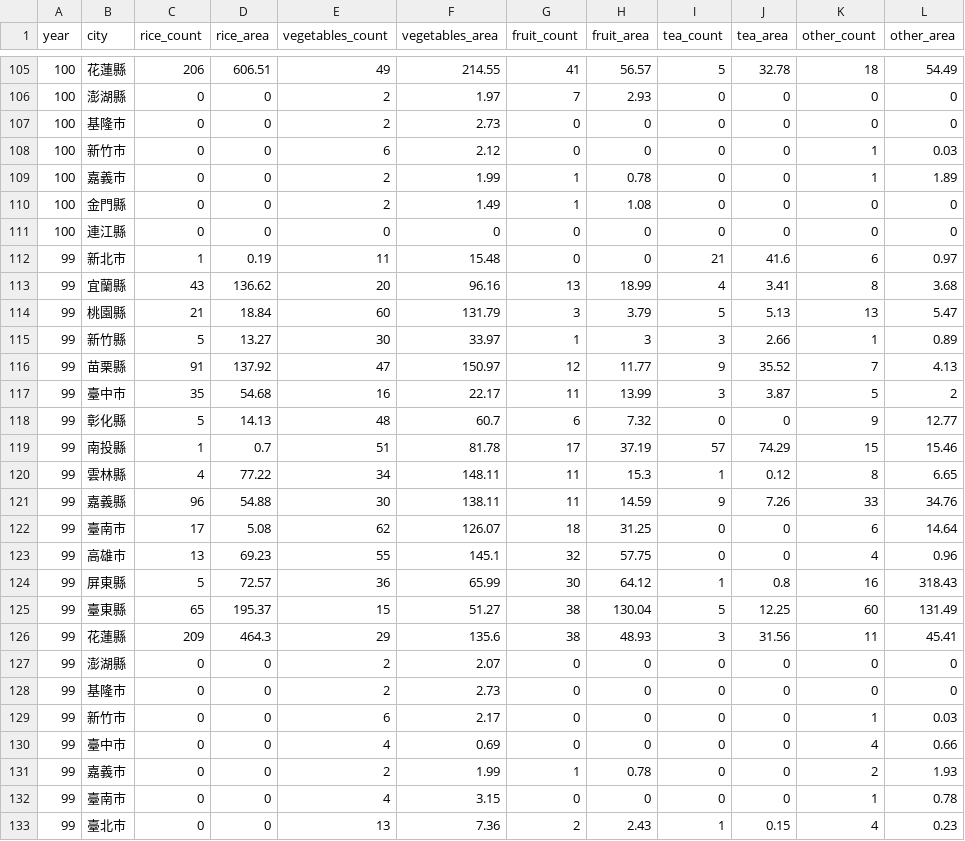
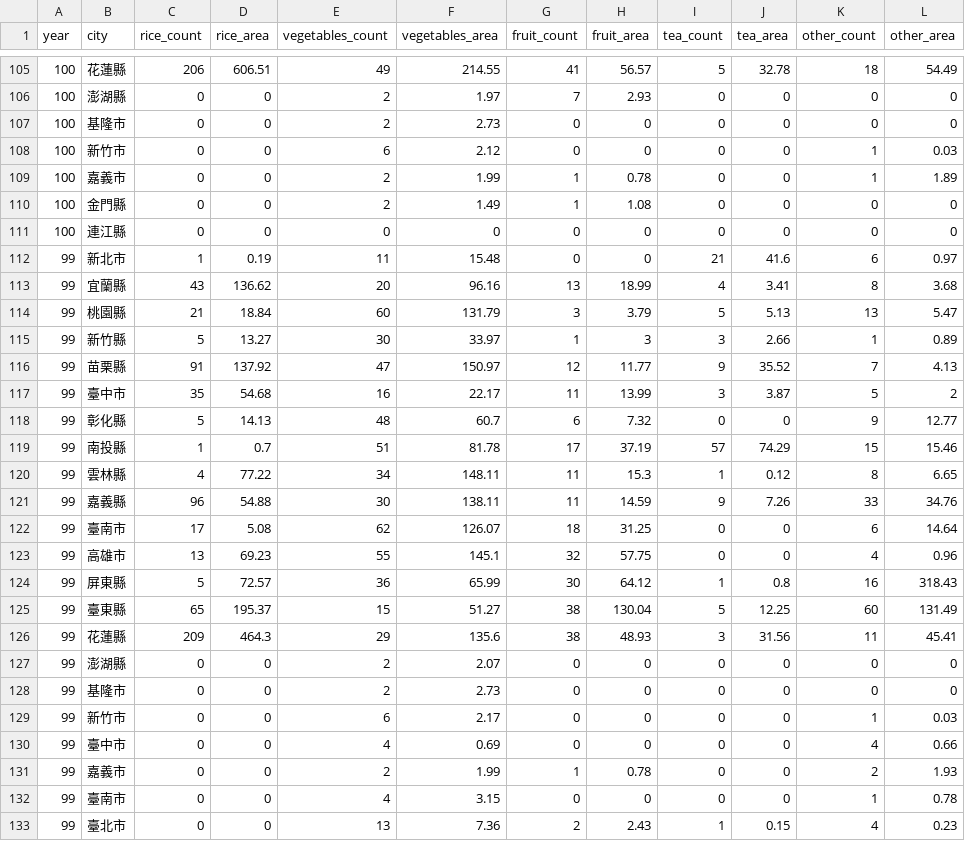
Before and after one commit to richardwu0614/chart, a CSV file: COA_OpenData.csv, drawn as a sheet; only a part is shown, gaps mark what is left out; the diff covers the shown part only.

Commit message:
data change20:07

```diff
--- a/COA_OpenData.csv
+++ b/COA_OpenData.csv
@@ -106,8 +106,8 @@ year,city,rice_count,rice_area,vegetables_count,vegetables_area,fruit_count,frui
 100,澎湖縣,0,0,2,1.97,7,2.93,0,0,0,0,
-100,基隆巿,0,0,2,2.73,0,0,0,0,0,0,
-100,新竹巿,0,0,6,2.12,0,0,0,0,1,0.03,
-100,嘉義巿,0,0,2,1.99,1,0.78,0,0,1,1.89,
+100,基隆市,0,0,2,2.73,0,0,0,0,0,0,
+100,新竹市,0,0,6,2.12,0,0,0,0,1,0.03,
+100,嘉義市,0,0,2,1.99,1,0.78,0,0,1,1.89,
 100,金門縣,0,0,2,1.49,1,1.08,0,0,0,0,
 100,連江縣,0,0,0,0,0,0,0,0,0,0,
-99,新北巿,1,0.19,11,15.48,0,0,21,41.6,6,0.97,
+99,新北市,1,0.19,11,15.48,0,0,21,41.6,6,0.97,
 99,宜蘭縣,43,136.62,20,96.16,13,18.99,4,3.41,8,3.68,
@@ -116,3 +116,3 @@ year,city,rice_count,rice_area,vegetables_count,vegetables_area,fruit_count,frui
 99,苗栗縣,91,137.92,47,150.97,12,11.77,9,35.52,7,4.13,
-99,臺中巿,35,54.68,16,22.17,11,13.99,3,3.87,5,2,
+99,臺中市,35,54.68,16,22.17,11,13.99,3,3.87,5,2,
 99,彰化縣,5,14.13,48,60.7,6,7.32,0,0,9,12.77,
@@ -121,4 +121,4 @@ year,city,rice_count,rice_area,vegetables_count,vegetables_area,fruit_count,frui
 99,嘉義縣,96,54.88,30,138.11,11,14.59,9,7.26,33,34.76,
-99,臺南巿,17,5.08,62,126.07,18,31.25,0,0,6,14.64,
-99,高雄巿,13,69.23,55,145.1,32,57.75,0,0,4,0.96,
+99,臺南市,17,5.08,62,126.07,18,31.25,0,0,6,14.64,
+99,高雄市,13,69.23,55,145.1,32,57.75,0,0,4,0.96,
 99,屏東縣,5,72.57,36,65.99,30,64.12,1,0.8,16,318.43,
@@ -127,7 +127,7 @@ year,city,rice_count,rice_area,vegetables_count,vegetables_area,fruit_count,frui
 99,澎湖縣,0,0,2,2.07,0,0,0,0,0,0,
-99,基隆巿,0,0,2,2.73,0,0,0,0,0,0,
-99,新竹巿,0,0,6,2.17,0,0,0,0,1,0.03,
-99,臺中巿,0,0,4,0.69,0,0,0,0,4,0.66,
-99,嘉義巿,0,0,2,1.99,1,0.78,0,0,2,1.93,
-99,臺南巿,0,0,4,3.15,0,0,0,0,1,0.78,
-99,臺北巿,0,0,13,7.36,2,2.43,1,0.15,4,0.23,
+99,基隆市,0,0,2,2.73,0,0,0,0,0,0,
+99,新竹市,0,0,6,2.17,0,0,0,0,1,0.03,
+99,臺中市,0,0,4,0.69,0,0,0,0,4,0.66,
+99,嘉義市,0,0,2,1.99,1,0.78,0,0,2,1.93,
+99,臺南市,0,0,4,3.15,0,0,0,0,1,0.78,
+99,臺北市,0,0,13,7.36,2,2.43,1,0.15,4,0.23,
```
Also changed, not shown: 103 edited cells elsewhere in this file.
